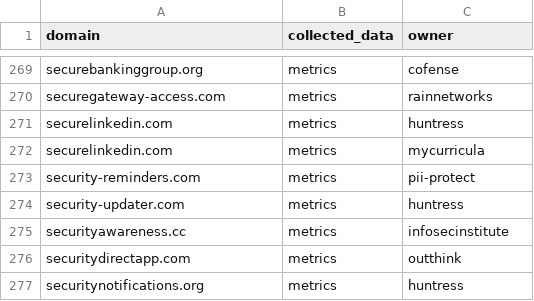
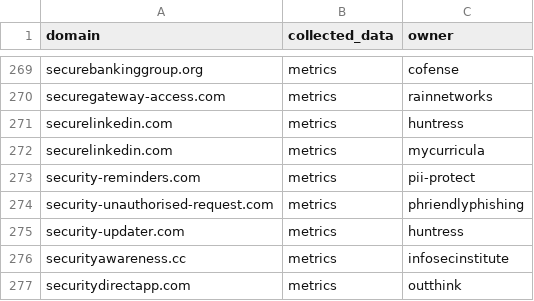
Before and after one commit to emidaniel/phishing-training-domain-list, a CSV file: phishing-training-domain-list.csv, drawn as a sheet; only a part is shown, gaps mark what is left out; the shorter side is filled out with more unchanged rows; the diff names each change by its address in the sheet, - before the commit and + after, or states it on an @@ line.

Commit message:
Update phishing training domain list
Add security-unauthorised-request.com - Amazon - PhriendlyPhishing

```diff
--- a/phishing-training-domain-list.csv
+++ b/phishing-training-domain-list.csv
+row 274: security-unauthorised-request.com | metrics | phriendlyphishing
```
